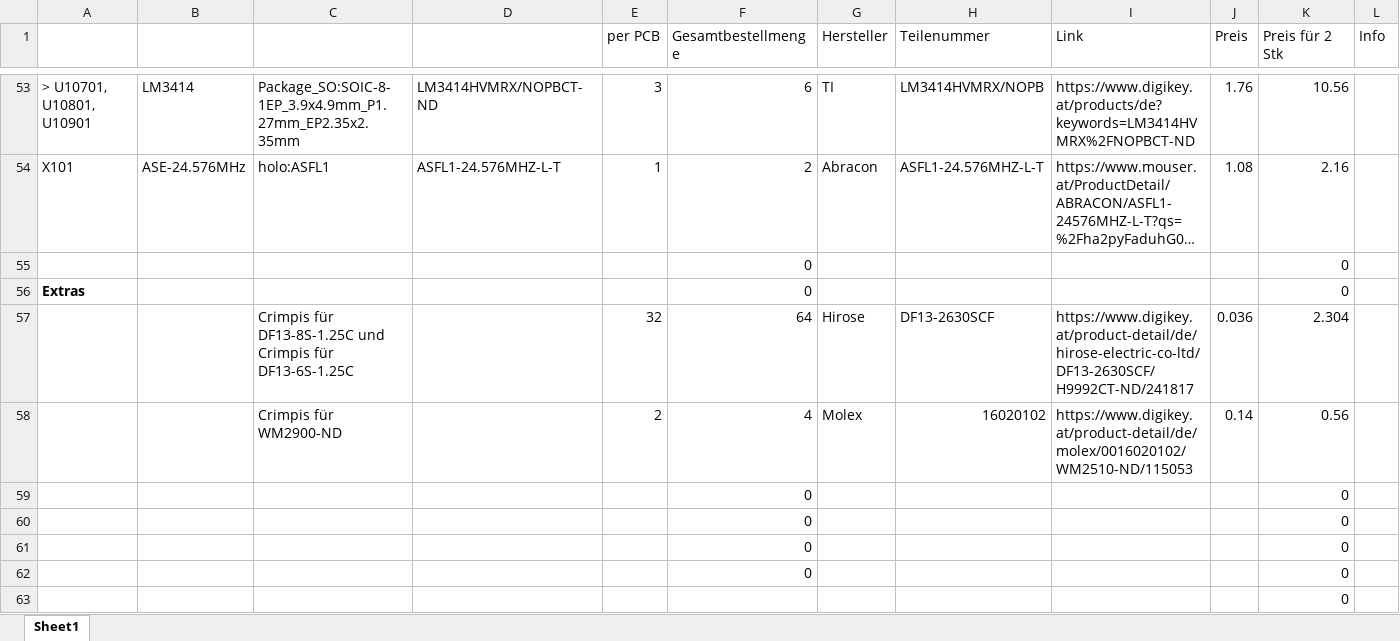
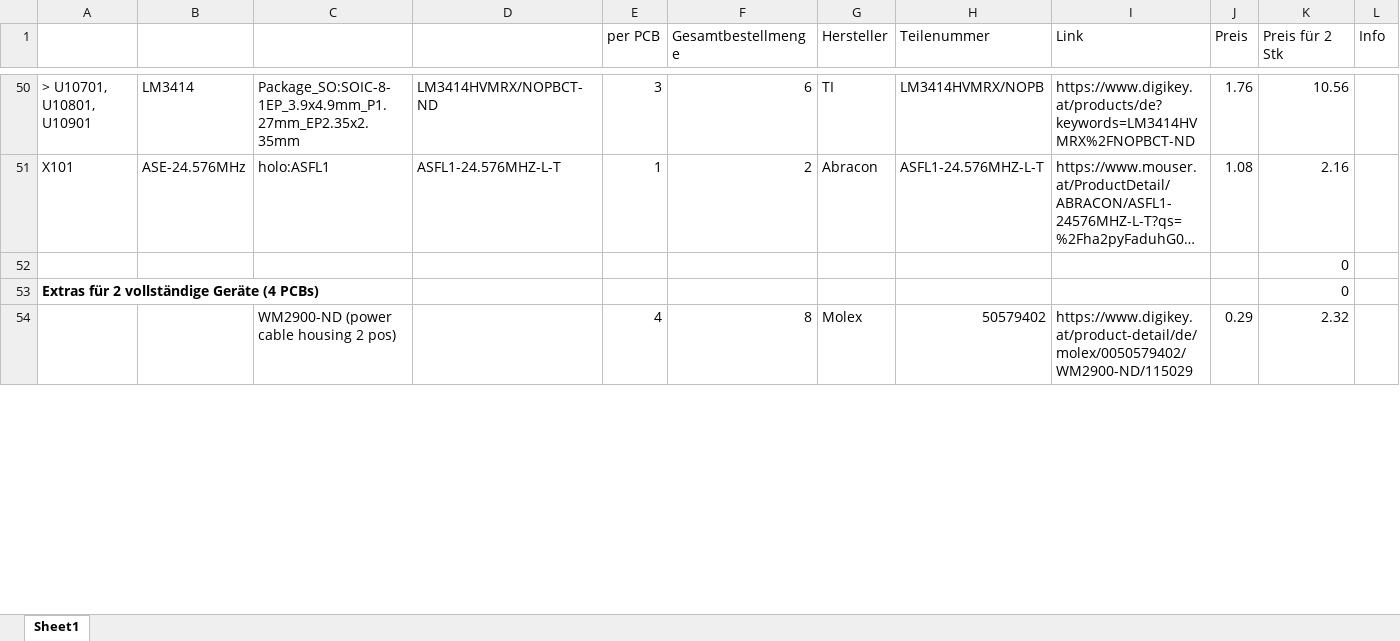
Before and after one commit to ThoMint/vdatp, an Excel workbook: board/vdatp_bom_MTE.xlsx, sheet Sheet1, drawn as a sheet; only a part is shown, gaps mark what is left out; long unchanged cells end in …; values as stored, in another font and other column widths than the file's, no borders; removed rows and columns are numbered as before the commit, all else as after; the diff covers the shown part only; the diff names each change by its address in the sheet, - before the commit and + after, or states it on an @@ line.

Commit message:
Update vdatp_bom_MTE.xlsx

```diff
--- a/board/vdatp_bom_MTE.xlsx (sheet Sheet1)
+++ b/board/vdatp_bom_MTE.xlsx (sheet Sheet1)
-row 55:  |  |  |  |  | 0 |  |  |  |  | 0
-row 56: Extras |  |  |  |  | 0 |  |  |  |  | 0
-row 57:  |  | Crimpis für DF13-8S-1.25C und Crimpis für DF13-6S-1.25C |  | 32 | 64 | Hirose | DF13-2630SCF | https://www.digikey.at/product-detail/de/hirose-electric-co-ltd/DF13-2630SCF/H9992CT-ND/241817 | 0.036 | 2.304
-row 58:  |  | Crimpis für WM2900-ND |  | 2 | 4 | Molex | 16020102 | https://www.digikey.at/product-detail/de/molex/0016020102/WM2510-ND/115053 | 0.14 | 0.56
-row 59:  |  |  |  |  | 0 |  |  |  |  | 0
-row 60:  |  |  |  |  | 0 |  |  |  |  | 0
-row 61:  |  |  |  |  | 0 |  |  |  |  | 0
-row 62:  |  |  |  |  | 0 |  |  |  |  | 0
+row 53: Extras für 2 vollständige Geräte (4 PCBs) |  |  |  |  |  |  |  |  |  | 0
+row 54:  |  | WM2900-ND (power cable housing 2 pos) |  | 4 | 8 | Molex | 50579402 | https://www.digikey.at/product-detail/de/molex/0050579402/WM2900-ND/115029 | 0.29 | 2.32
```
Also changed, not shown: 7 added rows, 3 removed rows, 1 edited cell and cell formats elsewhere in this sheet, formulas that keep their value.
